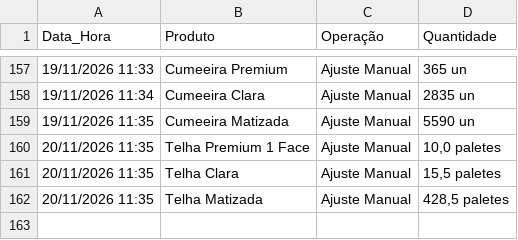
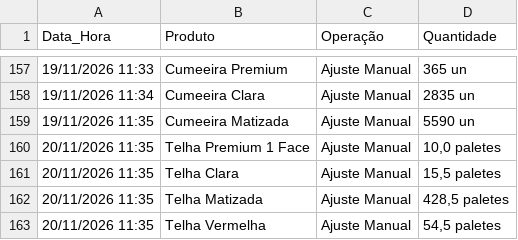
Before and after one commit to rolsimonassi-max/estoque-ceramica, a CSV file: historico.csv, drawn as a sheet; only a part is shown, gaps mark what is left out.

Commit message:
Atualização automática de historico.csv [skip ci]

```diff
--- a/historico.csv
+++ b/historico.csv
@@ -162 +162,2 @@ Data_Hora,Produto,Operação,Quantidade
 20/11/2026 11:35,Telha Matizada,Ajuste Manual,"428,5 paletes"
+20/11/2026 11:35,Telha Vermelha,Ajuste Manual,"54,5 paletes"
```
